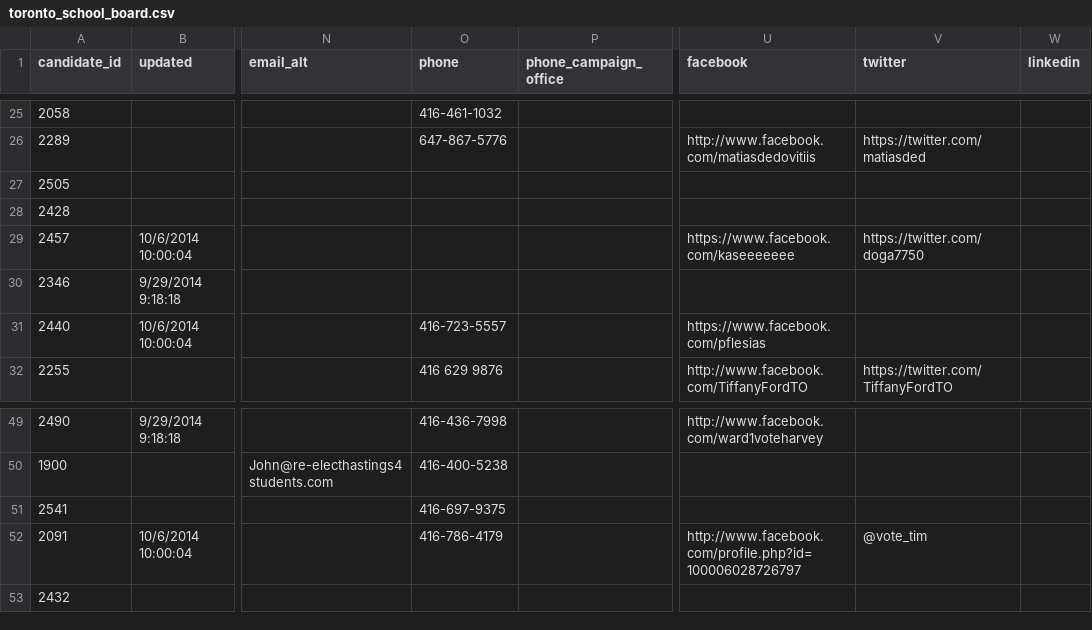
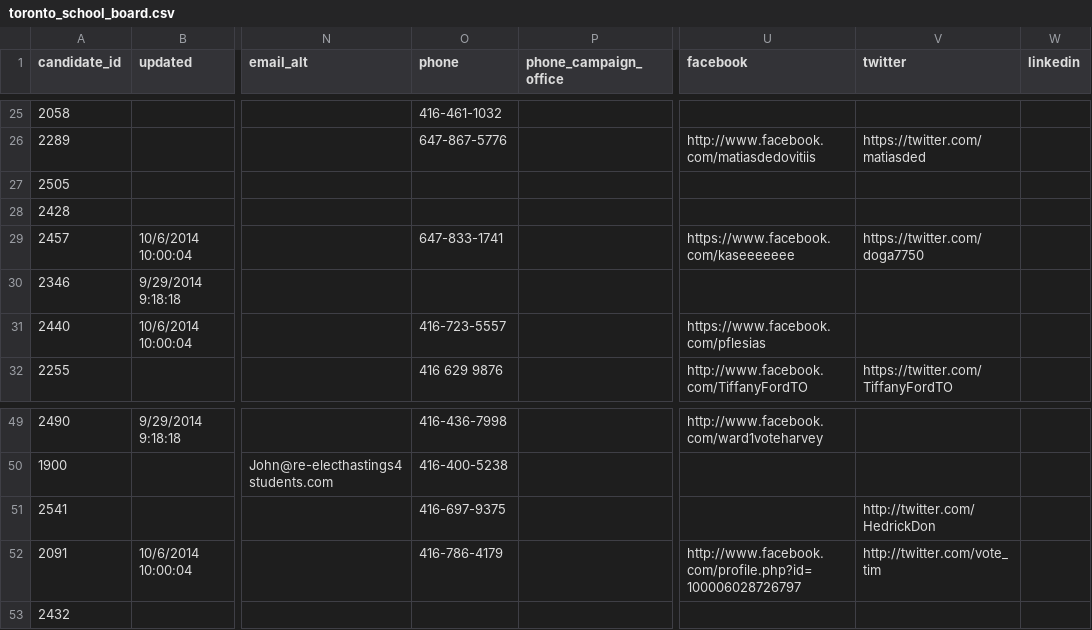
Before and after one commit to phillipadsmith/everycandidate.org, a CSV file: _data/toronto_school_board.csv, drawn as a sheet; only a part is shown, gaps mark what is left out; the diff covers the shown part only; the diff names each change by its address in the sheet, - before the commit and + after, or states it on an @@ line.

```diff
--- a/_data/toronto_school_board.csv
+++ b/_data/toronto_school_board.csv
-O29 (phone): (empty)
+O29 (phone): 647-833-1741
-V51 (twitter): (empty)
+V51 (twitter): http://twitter.com/HedrickDon
-V52 (twitter): @vote_tim
+V52 (twitter): http://twitter.com/vote_tim
```
Also changed, not shown: 17 edited cells elsewhere in this file, _data/toronto_council.csv.
